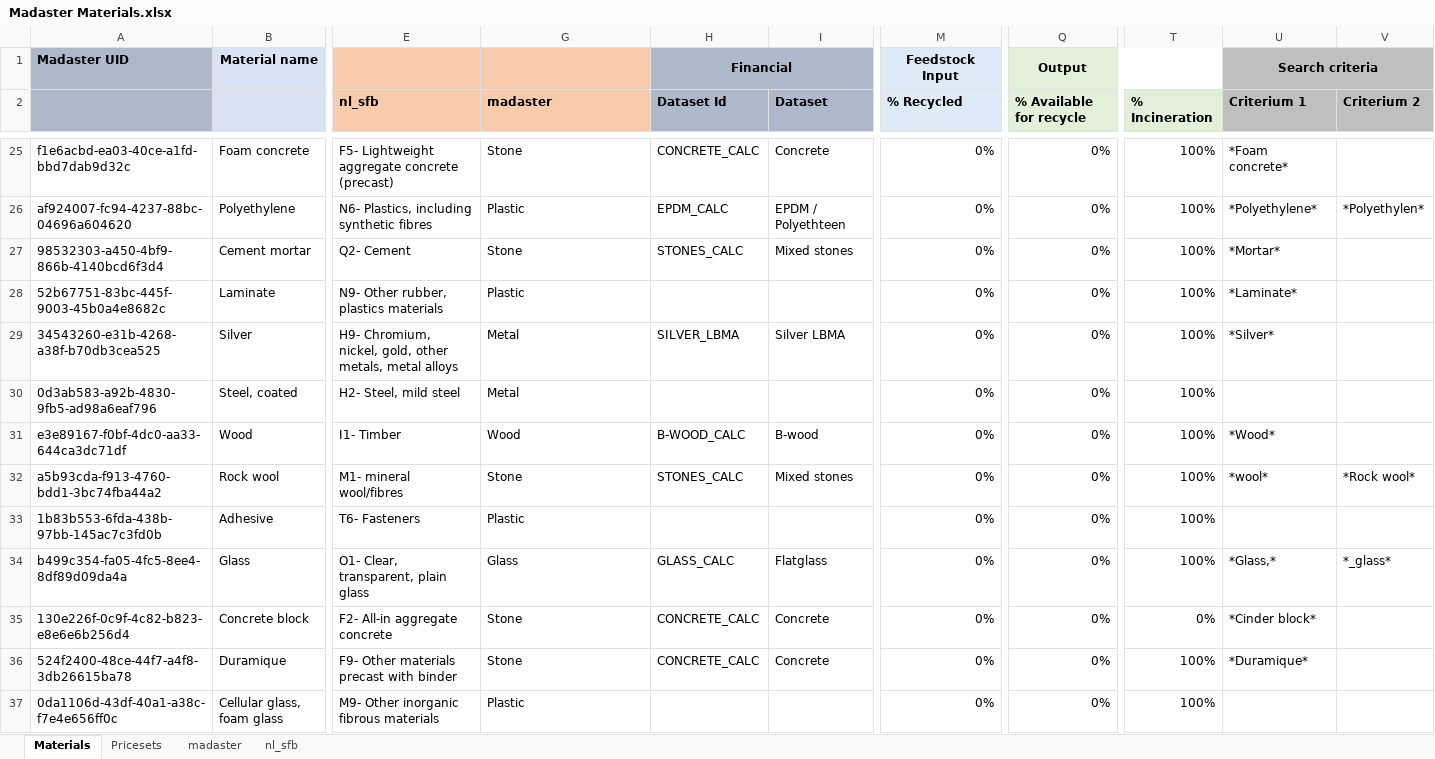
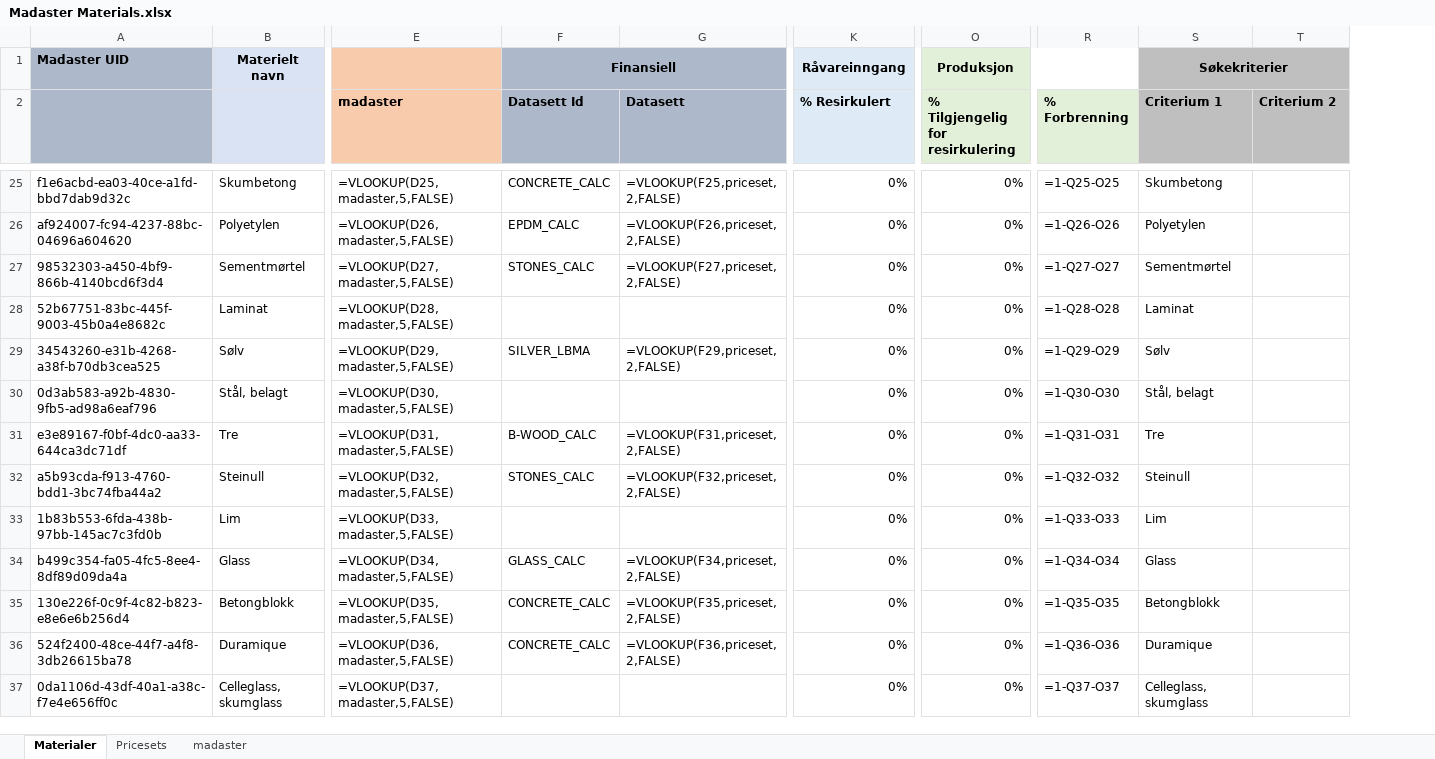
Before and after one commit to madaster/madaster.github.io, an Excel workbook: files/no/Madaster Materials.xlsx, sheet Materialer, drawn as a sheet; only a part is shown, gaps mark what is left out; values as stored, in another font and other column widths than the file's, no borders; formulas without a stored value are shown as written; removed rows and columns are numbered as before the commit, all else as after; the diff covers the shown part only; the diff names each change by its address in the sheet, - before the commit and + after, or states it on an @@ line.

Commit message:
Added de and no material excels

```diff
--- a/files/no/Madaster Materials.xlsx (sheet Materialer)
+++ b/files/no/Madaster Materials.xlsx (sheet Materialer)
-sheet tab: Materials
+sheet tab: Materialer
-sheet tab: nl_sfb
-column B, row 1: Material name; rows 25-37: Foam concrete | Polyethylene | Cement mortar | Laminate | Silver | Steel, coated | Wood | Rock wool | Adhesive | Glass | Concrete block | Duramique | Cellular glass, foam glass
+column B, row 1: Materielt navn; rows 25-37: Skumbetong | Polyetylen | Sementmørtel | Laminat | Sølv | Stål, belagt | Tre | Steinull | Lim | Glass | Betongblokk | Duramique | Celleglass, skumglass
-column E (nl_sfb), rows 25-37: F5- Lightweight aggregate concrete (precast) | N6- Plastics, including synthetic fibres | Q2- Cement | N9- Other rubber, plastics materials | H9- Chromium, nickel, gold, other metals, metal alloys | H2- Steel, mild steel | I1- Timber | M1- mineral wool/fibres | T6- Fasteners | O1- Clear, transparent, plain glass | F2- All-in aggregate concrete | F9- Other materials precast with binder | M9- Other inorganic fibrous materials
-column I (Dataset), rows 25-36: Concrete | EPDM / Polyethteen | Mixed stones |  | Silver LBMA |  | B-wood | Mixed stones |  | Flatglass | Concrete | Concrete
+column G (Datasett), rows 25-36: =VLOOKUP(F25,priceset,2,FALSE) | =VLOOKUP(F26,priceset,2,FALSE) | =VLOOKUP(F27,priceset,2,FALSE) |  | =VLOOKUP(F29,priceset,2,FALSE) |  | =VLOOKUP(F31,priceset,2,FALSE) | =VLOOKUP(F32,priceset,2,FALSE) |  | =VLOOKUP(F34,priceset,2,FALSE) | =VLOOKUP(F35,priceset,2,FALSE) | =VLOOKUP(F36,priceset,2,FALSE)
-column T (% Incineration), rows 25-37: 100% | 100% | 100% | 100% | 100% | 100% | 100% | 100% | 100% | 100% | 0% | 100% | 100%
+column R (% Forbrenning), rows 25-37: =1-Q25-O25 | =1-Q26-O26 | =1-Q27-O27 | =1-Q28-O28 | =1-Q29-O29 | =1-Q30-O30 | =1-Q31-O31 | =1-Q32-O32 | =1-Q33-O33 | =1-Q34-O34 | =1-Q35-O35 | =1-Q36-O36 | =1-Q37-O37
-F1 (Datasett Id): Financial
+F1 (Datasett Id): Finansiell
-K1 (% Resirkulert): Feedstock Input
+K1 (% Resirkulert): Råvareinngang
-O1 (% Tilgjengelig for resirkulering): Output
+O1 (% Tilgjengelig for resirkulering): Produksjon
-S1 (Criterium 1): Search criteria
+S1 (Criterium 1): Søkekriterier
-F2: Dataset Id
+F2: Datasett Id
-K2: % Recycled
+K2: % Resirkulert
-O2: % Available for recycle
+O2: % Tilgjengelig for resirkulering
-E25 (madaster): Stone
+E25 (madaster): =VLOOKUP(D25,madaster,5,FALSE)
-S25 (Criterium 1): *Foam concrete*
+S25 (Criterium 1): Skumbetong
-E26 (madaster): Plastic
+E26 (madaster): =VLOOKUP(D26,madaster,5,FALSE)
-S26 (Criterium 1): *Polyethylene*
+S26 (Criterium 1): Polyetylen
-T26 (Criterium 2): *Polyethylen*
+T26 (Criterium 2): (empty)
-E27 (madaster): Stone
+E27 (madaster): =VLOOKUP(D27,madaster,5,FALSE)
-S27 (Criterium 1): *Mortar*
+S27 (Criterium 1): Sementmørtel
-E28 (madaster): Plastic
+E28 (madaster): =VLOOKUP(D28,madaster,5,FALSE)
-S28 (Criterium 1): *Laminate*
+S28 (Criterium 1): Laminat
-E29 (madaster): Metal
+E29 (madaster): =VLOOKUP(D29,madaster,5,FALSE)
-S29 (Criterium 1): *Silver*
+S29 (Criterium 1): Sølv
-E30 (madaster): Metal
+E30 (madaster): =VLOOKUP(D30,madaster,5,FALSE)
-S30 (Criterium 1): (empty)
+S30 (Criterium 1): Stål, belagt
-E31 (madaster): Wood
+E31 (madaster): =VLOOKUP(D31,madaster,5,FALSE)
-S31 (Criterium 1): *Wood*
+S31 (Criterium 1): Tre
-E32 (madaster): Stone
+E32 (madaster): =VLOOKUP(D32,madaster,5,FALSE)
-S32 (Criterium 1): *wool*
+S32 (Criterium 1): Steinull
-T32 (Criterium 2): *Rock wool*
+T32 (Criterium 2): (empty)
-E33 (madaster): Plastic
+E33 (madaster): =VLOOKUP(D33,madaster,5,FALSE)
-S33 (Criterium 1): (empty)
+S33 (Criterium 1): Lim
-E34 (madaster): Glass
+E34 (madaster): =VLOOKUP(D34,madaster,5,FALSE)
-S34 (Criterium 1): *Glass,*
+S34 (Criterium 1): Glass
-T34 (Criterium 2): *_glass*
+T34 (Criterium 2): (empty)
-E35 (madaster): Stone
+E35 (madaster): =VLOOKUP(D35,madaster,5,FALSE)
-S35 (Criterium 1): *Cinder block*
+S35 (Criterium 1): Betongblokk
-E36 (madaster): Stone
+E36 (madaster): =VLOOKUP(D36,madaster,5,FALSE)
-S36 (Criterium 1): *Duramique*
+S36 (Criterium 1): Duramique
-E37 (madaster): Plastic
+E37 (madaster): =VLOOKUP(D37,madaster,5,FALSE)
-S37 (Criterium 1): (empty)
+S37 (Criterium 1): Celleglass, skumglass
```
Also changed, not shown: 521 edited cells elsewhere in this sheet, sheet Pricesets, sheet madaster, hidden cells, 3 other files.
